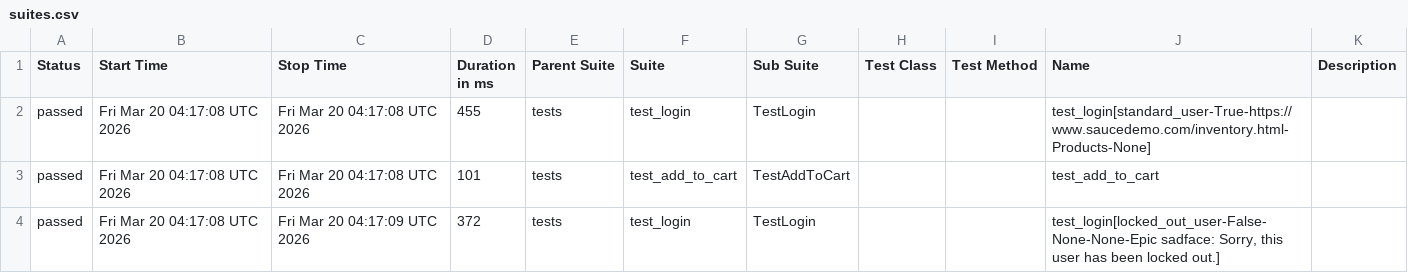
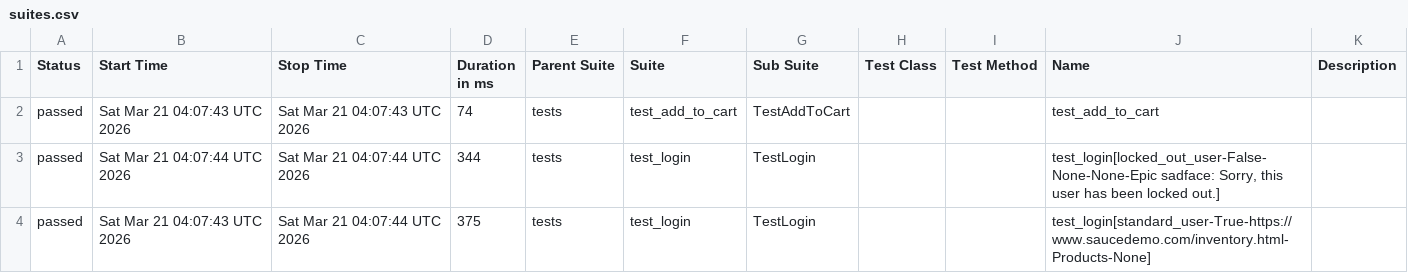
Before and after one commit to mykhailohavryliv/swaglabs-automation, a CSV file: data/suites.csv, drawn as a sheet.

```diff
--- a/data/suites.csv
+++ b/data/suites.csv
@@ -1,4 +1,4 @@
 "Status","Start Time","Stop Time","Duration in ms","Parent Suite","Suite","Sub Suite","Test Class","Test Method","Name","Description"
-"passed","Fri Mar 20 04:17:08 UTC 2026","Fri Mar 20 04:17:08 UTC 2026","455","tests","test_login","TestLogin","","","test_login[standard_user-True-https://www.saucedemo.com/inventory.html-Products-None]",""
-"passed","Fri Mar 20 04:17:08 UTC 2026","Fri Mar 20 04:17:08 UTC 2026","101","tests","test_add_to_cart","TestAddToCart","","","test_add_to_cart",""
-"passed","Fri Mar 20 04:17:08 UTC 2026","Fri Mar 20 04:17:09 UTC 2026","372","tests","test_login","TestLogin","","","test_login[locked_out_user-False-None-None-Epic sadface: Sorry, this user has been locked out.]",""
+"passed","Sat Mar 21 04:07:43 UTC 2026","Sat Mar 21 04:07:43 UTC 2026","74","tests","test_add_to_cart","TestAddToCart","","","test_add_to_cart",""
+"passed","Sat Mar 21 04:07:44 UTC 2026","Sat Mar 21 04:07:44 UTC 2026","344","tests","test_login","TestLogin","","","test_login[locked_out_user-False-None-None-Epic sadface: Sorry, this user has been locked out.]",""
+"passed","Sat Mar 21 04:07:43 UTC 2026","Sat Mar 21 04:07:44 UTC 2026","375","tests","test_login","TestLogin","","","test_login[standard_user-True-https://www.saucedemo.com/inventory.html-Products-None]",""
```
Also changed, not shown: 24 other files.
